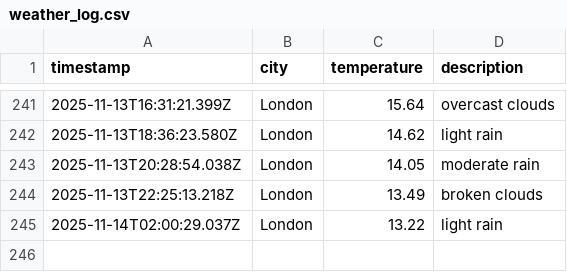
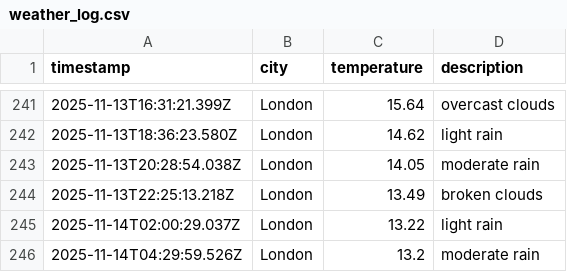
Before and after one commit to moniafavaro/dataops-javascript, a CSV file: data/weather_log.csv, drawn as a sheet; only a part is shown, gaps mark what is left out.

```diff
--- a/data/weather_log.csv
+++ b/data/weather_log.csv
@@ -245 +245,2 @@ timestamp,city,temperature,description
 2025-11-14T02:00:29.037Z,London,13.22,light rain
+2025-11-14T04:29:59.526Z,London,13.2,moderate rain
```
Also changed, not shown: 1 other file.
